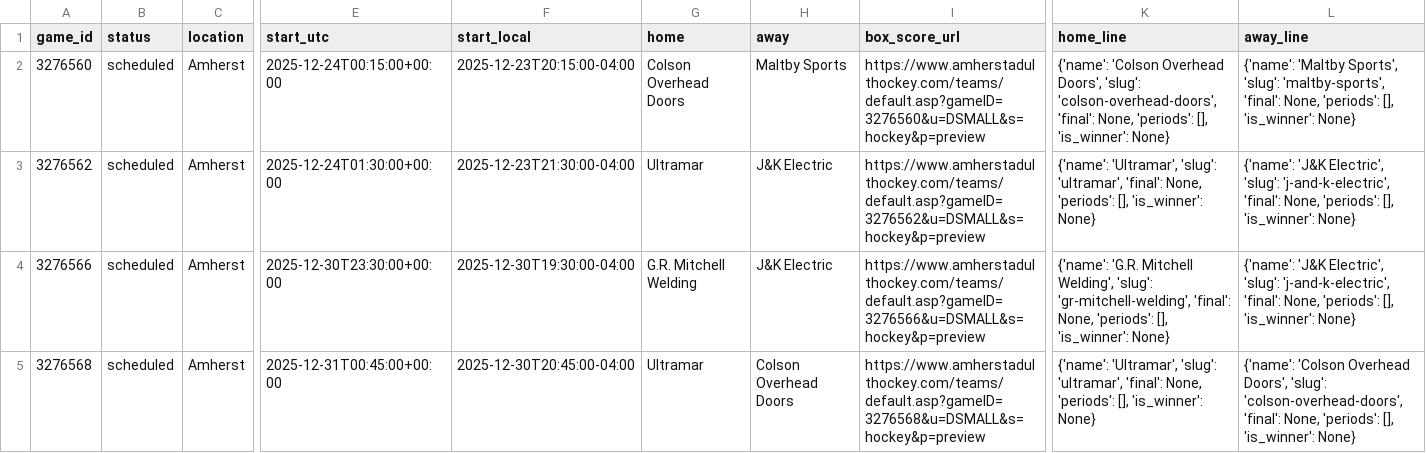
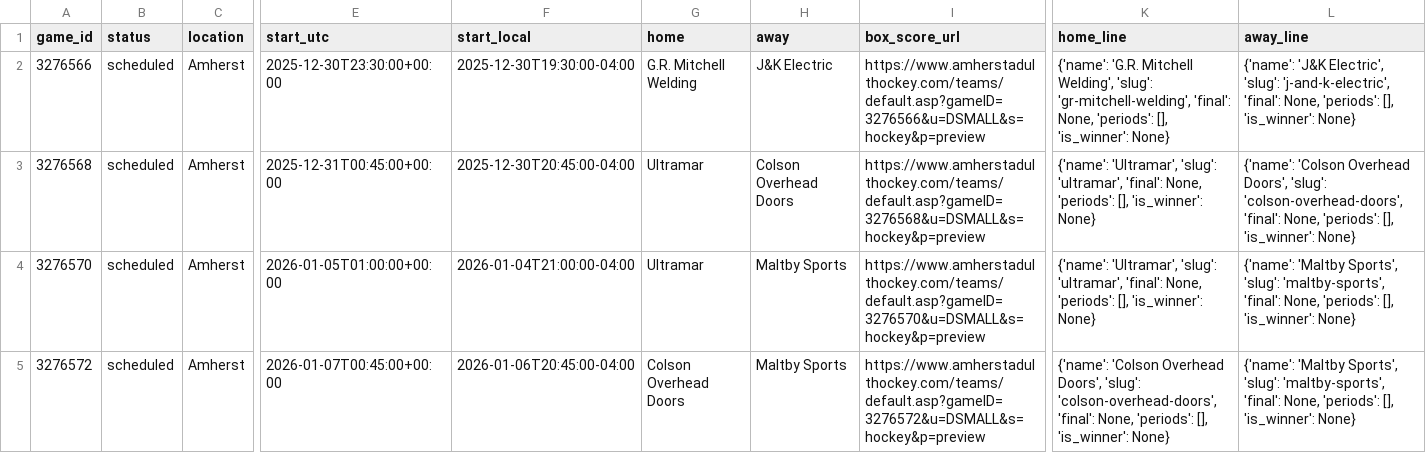
Before and after one commit to ThomasMcCrossin/aahlscraper, a CSV file: data/schedule.csv, drawn as a sheet; only a part is shown, gaps mark what is left out; the shorter side is filled out with more unchanged rows; rows hold the shown columns only; the diff names each change by its address in the sheet, - before the commit and + after, or states it on an @@ line.

```diff
--- a/data/schedule.csv
+++ b/data/schedule.csv
-row 2: 3276560 | scheduled | Amherst | 2025-12-24T00:15:00+00:00 | 2025-12-23T20:15:00-04:00 | Colson Overhead Doors | Maltby Sports | https://www.amherstadulthockey.com/teams/default.asp?gameID=3276560&u=DSMALL&s=hockey&p=preview | {'name': 'Colson Overhead Doors', 'slug': 'colson-overhead-doors', 'final': None, 'periods': [], 'is_winner': None} | {'name': 'Maltby Sports', 'slug': 'maltby-sports', 'final': None, 'periods': [], 'is_winner': None}
-row 3: 3276562 | scheduled | Amherst | 2025-12-24T01:30:00+00:00 | 2025-12-23T21:30:00-04:00 | Ultramar | J&K Electric | https://www.amherstadulthockey.com/teams/default.asp?gameID=3276562&u=DSMALL&s=hockey&p=preview | {'name': 'Ultramar', 'slug': 'ultramar', 'final': None, 'periods': [], 'is_winner': None} | {'name': 'J&K Electric', 'slug': 'j-and-k-electric', 'final': None, 'periods': [], 'is_winner': None}
```
Also changed, not shown: 5 other files.
